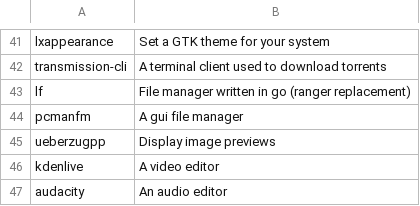
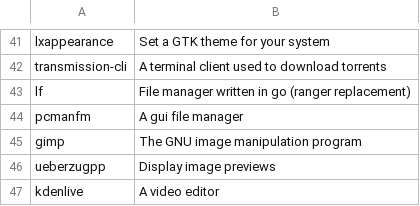
Before and after one commit to x1nigo/Apropos, a CSV file: progs.csv, drawn as a sheet; only a part is shown, gaps mark what is left out; the shorter side is filled out with more unchanged rows; the diff names each change by its address in the sheet, - before the commit and + after, or states it on an @@ line.

Commit message:
Update progs.csv

```diff
--- a/progs.csv
+++ b/progs.csv
+row 45: gimp | The GNU image manipulation program
```
